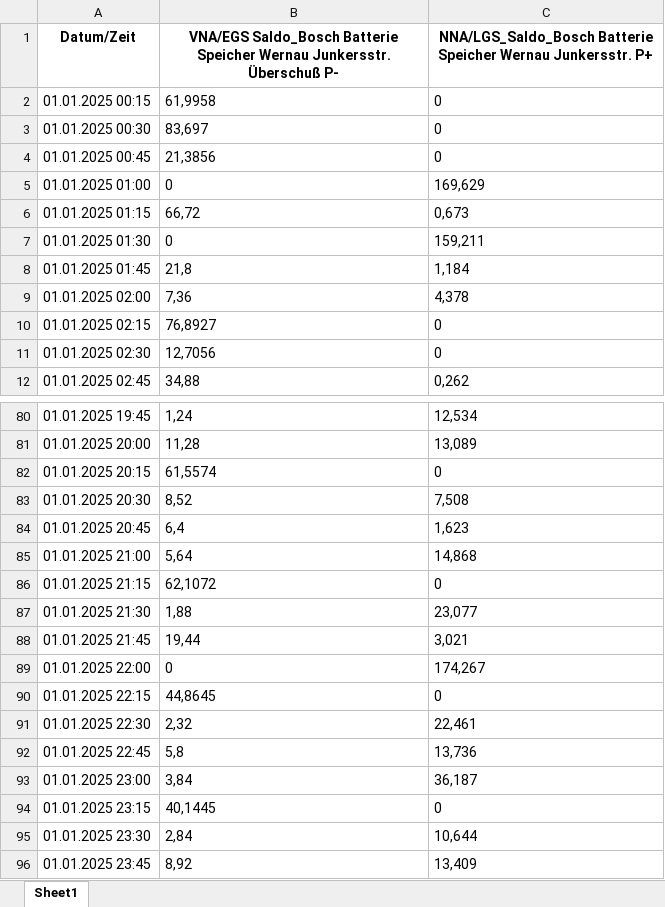
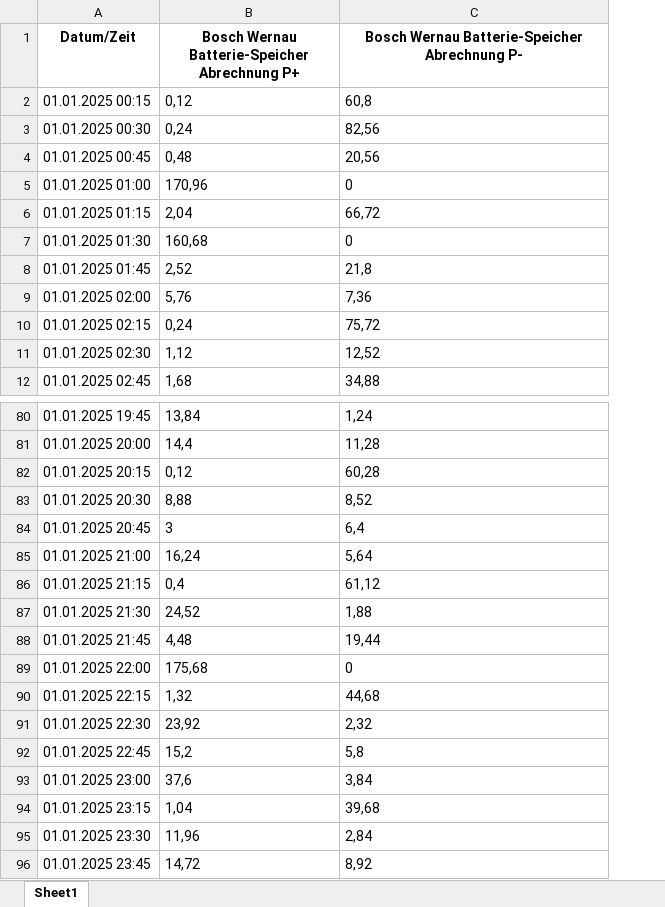
Before and after one commit to KangChunyu/Wernau_Batteriewerte, an Excel workbook: Wernau_Output.xlsx, sheet Sheet1, drawn as a sheet; only a part is shown, gaps mark what is left out; values as stored, in another font and other column widths than the file's, no borders; removed rows and columns are numbered as before the commit, all else as after; the diff covers the shown part only; the diff names each change by its address in the sheet, - before the commit and + after, or states it on an @@ line.

```diff
--- a/Wernau_Output.xlsx (sheet Sheet1)
+++ b/Wernau_Output.xlsx (sheet Sheet1)
+column B, rows 1-12: Bosch Wernau Batterie-Speicher Abrechnung P+ | 0,12 | 0,24 | 0,48 | 170,96 | 2,04 | 160,68 | 2,52 | 5,76 | 0,24 | 1,12 | 1,68; rows 80-96: 13,84 | 14,4 | 0,12 | 8,88 | 3 | 16,24 | 0,4 | 24,52 | 4,48 | 175,68 | 1,32 | 23,92 | 15,2 | 37,6 | 1,04 | 11,96 | 14,72
-column C, rows 1-12: NNA/LGS_Saldo_Bosch Batterie Speicher Wernau Junkersstr. P+ | 0 | 0 | 0 | 169,629 | 0,673 | 159,211 | 1,184 | 4,378 | 0 | 0 | 0,262; rows 80-96: 12,534 | 13,089 | 0 | 7,508 | 1,623 | 14,868 | 0 | 23,077 | 3,021 | 174,267 | 0 | 22,461 | 13,736 | 36,187 | 0 | 10,644 | 13,409
-C1: VNA/EGS Saldo_Bosch Batterie Speicher Wernau Junkersstr. Überschuß P-
+C1: Bosch Wernau Batterie-Speicher Abrechnung P-
-C2: 61,9958
+C2: 60,8
-C3: 83,697
+C3: 82,56
-C4: 21,3856
+C4: 20,56
-C10: 76,8927
+C10: 75,72
-C11: 12,7056
+C11: 12,52
-C82: 61,5574
+C82: 60,28
-C86: 62,1072
+C86: 61,12
-C90: 44,8645
+C90: 44,68
-C94: 40,1445
+C94: 39,68
```
Also changed, not shown: 253 edited cells elsewhere in this sheet, 1 other file.
